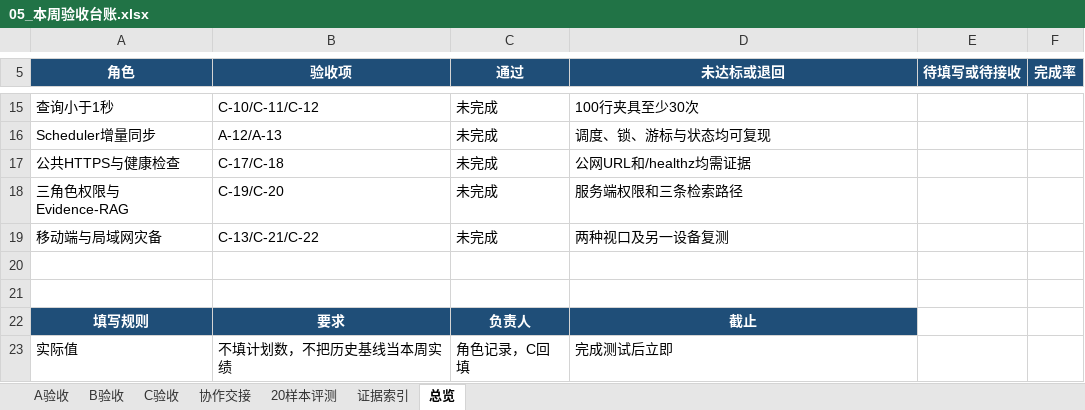
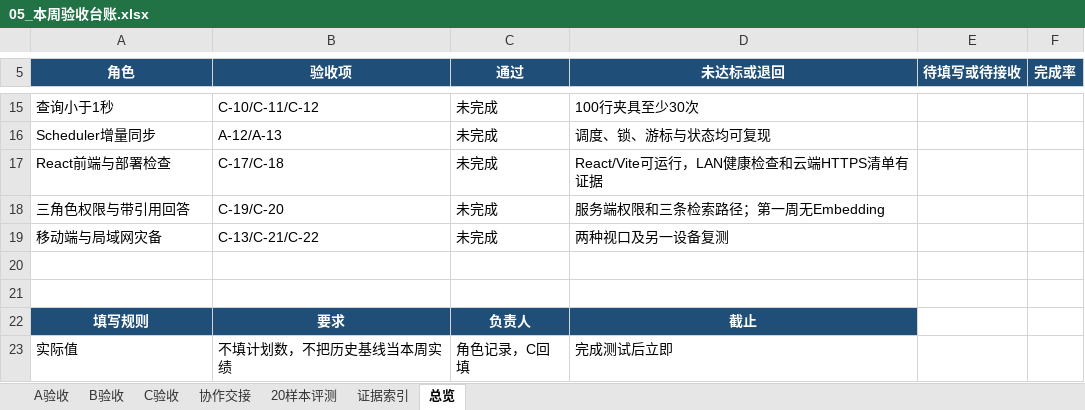
Before and after one commit to Onesummer-D/muc-selection-search, an Excel workbook: docs/week1/05_本周验收台账.xlsx, sheet 总览, drawn as a sheet; only a part is shown, gaps mark what is left out; values as stored, in another font and other column widths than the file's, no borders; conditional formats not drawn; the diff names each change by its address in the sheet, - before the commit and + after, or states it on an @@ line.

```diff
--- a/docs/week1/05_本周验收台账.xlsx (sheet 总览)
+++ b/docs/week1/05_本周验收台账.xlsx (sheet 总览)
-A17 (角色): 公共HTTPS与健康检查
+A17 (角色): React前端与部署检查
-D17 (未达标或退回): 公网URL和/healthz均需证据
+D17 (未达标或退回): React/Vite可运行，LAN健康检查和云端HTTPS清单有证据
-A18 (角色): 三角色权限与Evidence-RAG
+A18 (角色): 三角色权限与带引用回答
-D18 (未达标或退回): 服务端权限和三条检索路径
+D18 (未达标或退回): 服务端权限和三条检索路径；第一周无Embedding
```
Also changed, not shown: sheet C验收, sheet 协作交接, 17 other files.
